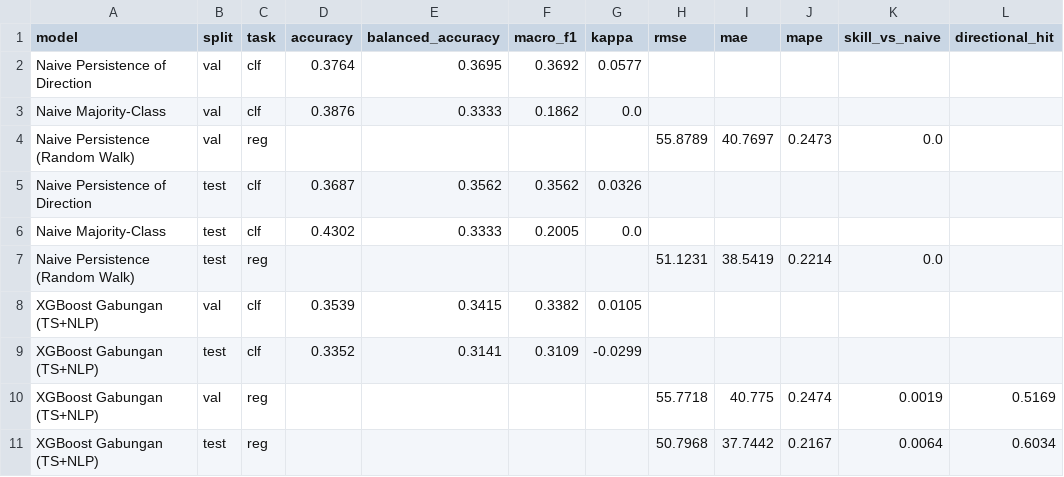
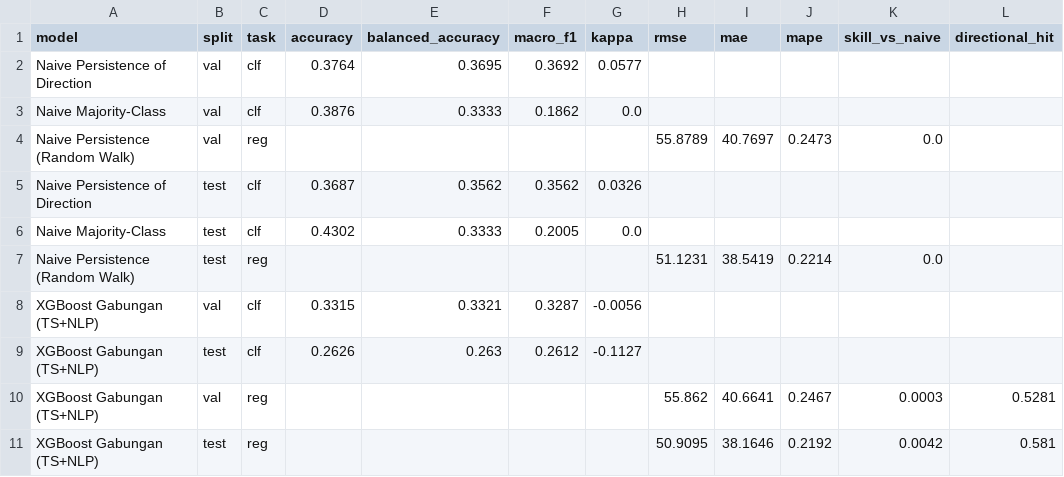
Before and after one commit to mikailachmad/nlp-trio-bertiga, a CSV file: results/04_gabungan_comparison.csv, drawn as a sheet.

```diff
--- a/results/04_gabungan_comparison.csv
+++ b/results/04_gabungan_comparison.csv
@@ -7,5 +7,5 @@ Naive Majority-Class,test,clf,0.4302,0.3333,0.2005,0.0,,,,,
 Naive Persistence (Random Walk),test,reg,,,,,51.1231,38.5419,0.2214,0.0,
-XGBoost Gabungan (TS+NLP),val,clf,0.3539,0.3415,0.3382,0.0105,,,,,
-XGBoost Gabungan (TS+NLP),test,clf,0.3352,0.3141,0.3109,-0.0299,,,,,
-XGBoost Gabungan (TS+NLP),val,reg,,,,,55.7718,40.775,0.2474,0.0019,0.5169
-XGBoost Gabungan (TS+NLP),test,reg,,,,,50.7968,37.7442,0.2167,0.0064,0.6034
+XGBoost Gabungan (TS+NLP),val,clf,0.3315,0.3321,0.3287,-0.0056,,,,,
+XGBoost Gabungan (TS+NLP),test,clf,0.2626,0.263,0.2612,-0.1127,,,,,
+XGBoost Gabungan (TS+NLP),val,reg,,,,,55.862,40.6641,0.2467,0.0003,0.5281
+XGBoost Gabungan (TS+NLP),test,reg,,,,,50.9095,38.1646,0.2192,0.0042,0.581
```
Also changed, not shown: data/feature_extracted/tfidf_vocab.csv, 41 other files.
